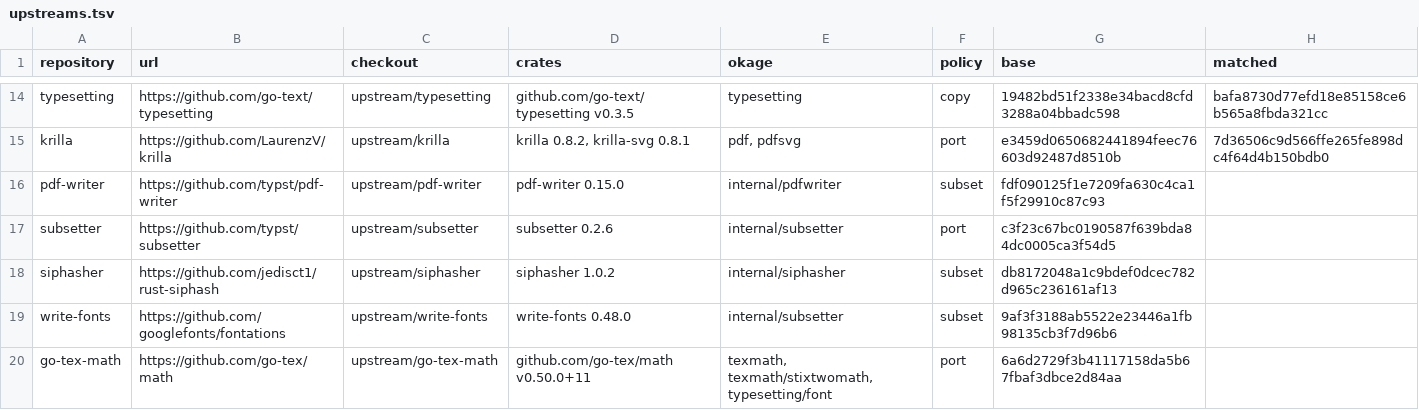
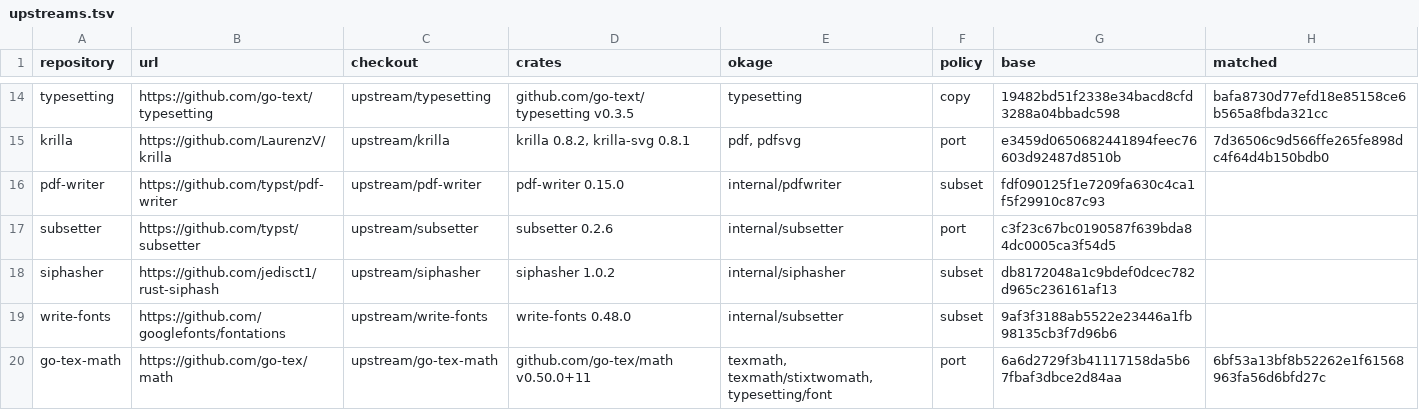
Before and after one commit to xo/okage, a TSV file: docs/upstream/upstreams.tsv, drawn as a sheet; only a part is shown, gaps mark what is left out.

```diff
--- a/docs/upstream/upstreams.tsv
+++ b/docs/upstream/upstreams.tsv
@@ -19,2 +19,2 @@ siphasher	https://github.com/jedisct1/rust-siphash	upstream/siphasher	siphasher
 write-fonts	https://github.com/googlefonts/fontations	upstream/write-fonts	write-fonts 0.48.0	internal/subsetter	subset	9af3f3188ab5522e23446a1fb98135cb3f7d96b6	
-go-tex-math	https://github.com/go-tex/math	upstream/go-tex-math	github.com/go-tex/math v0.50.0+11	texmath, texmath/stixtwomath, typesetting/font	port	6a6d2729f3b41117158da5b67fbaf3dbce2d84aa	
+go-tex-math	https://github.com/go-tex/math	upstream/go-tex-math	github.com/go-tex/math v0.50.0+11	texmath, texmath/stixtwomath, typesetting/font	port	6a6d2729f3b41117158da5b67fbaf3dbce2d84aa	6bf53a13bf8b52262e1f61568963fa56d6bfd27c
```
Also changed, not shown: 1 other file.
